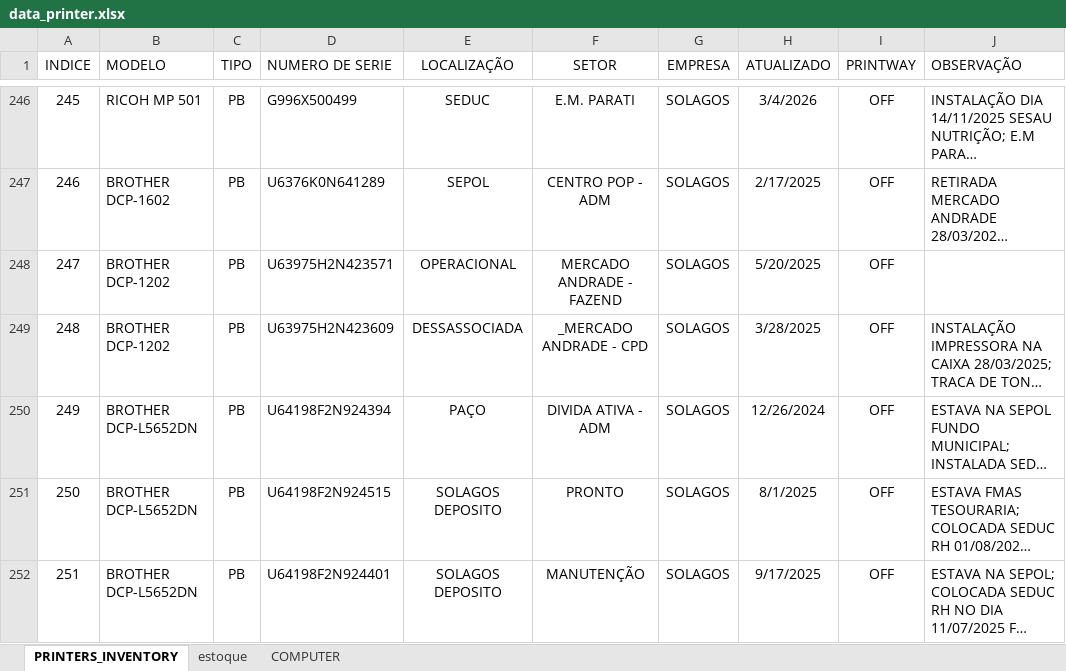
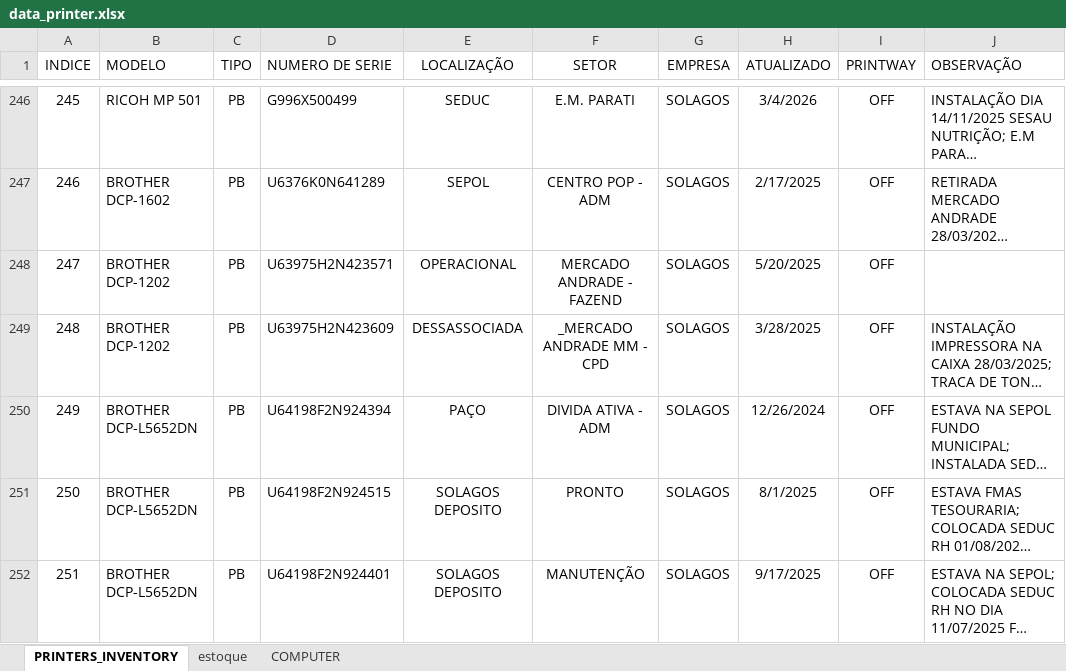
Before and after one commit to flavio-foa-dev/excel, an Excel workbook: data_printer.xlsx, sheet PRINTERS_INVENTORY, drawn as a sheet; only a part is shown, gaps mark what is left out; long unchanged cells end in …; values as stored, in another font and other column widths than the file's, no borders; conditional formats and table styles not drawn; the diff covers the shown part only; the diff names each change by its address in the sheet, - before the commit and + after, or states it on an @@ line.

Commit message:
adiciona Flavio

```diff
--- a/data_printer.xlsx (sheet PRINTERS_INVENTORY)
+++ b/data_printer.xlsx (sheet PRINTERS_INVENTORY)
-F249 (SETOR): _MERCADO ANDRADE - CPD
+F249 (SETOR): _MERCADO ANDRADE MM - CPD
```
Also changed, not shown: 6 edited cells elsewhere in this sheet.
